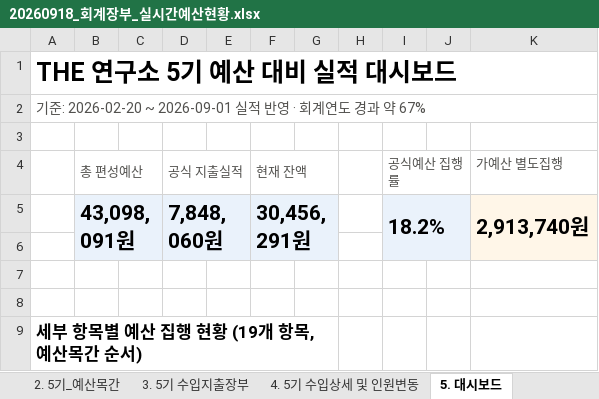
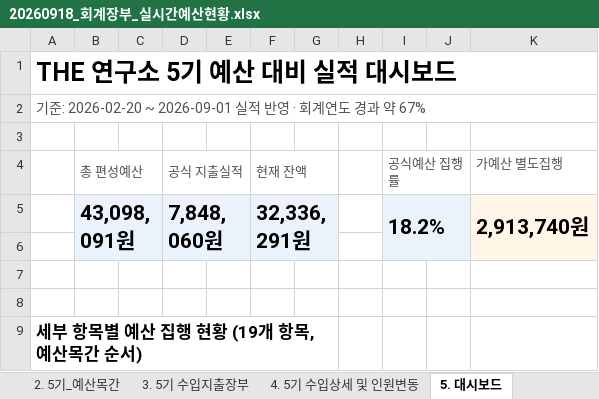
Before and after one commit to 5418018/the-lab-budget, an Excel workbook: 20260918_회계장부_실시간예산현황.xlsx, sheet 5. 대시보드, drawn as a sheet; only a part is shown; values as stored, in another font and other column widths than the file's, no borders; conditional formats not drawn; the diff names each change by its address in the sheet, - before the commit and + after, or states it on an @@ line.

```diff
--- a/20260918_회계장부_실시간예산현황.xlsx (sheet 5. 대시보드)
+++ b/20260918_회계장부_실시간예산현황.xlsx (sheet 5. 대시보드)
-F5 (현재 잔액): 30,456,291원
+F5 (현재 잔액): 32,336,291원
```
Also changed, not shown: sheet 3. 5기 수입지출장부.
